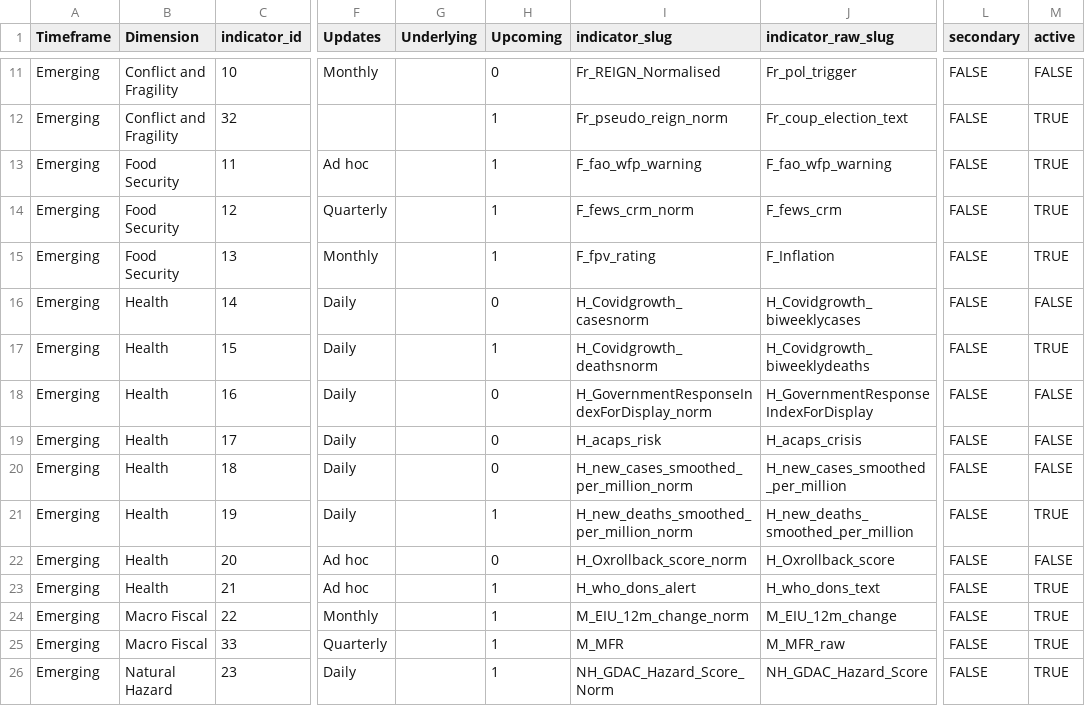
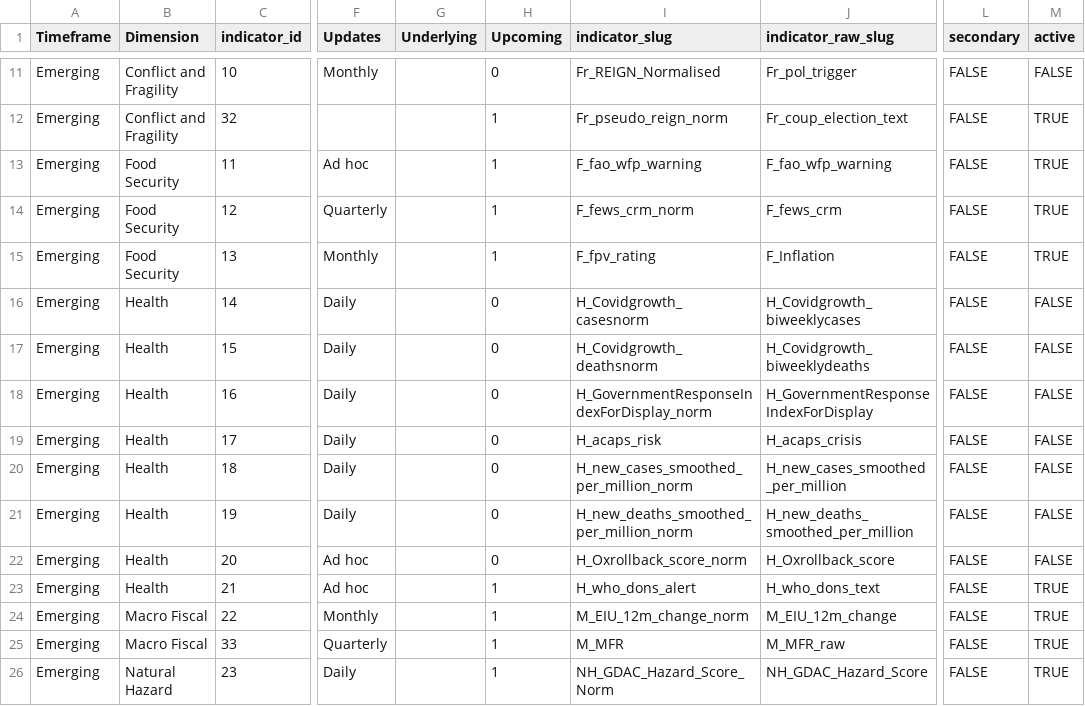
Before and after one commit to compoundrisk/monitor, a CSV file: src/indicators-list.csv, drawn as a sheet; only a part is shown, gaps mark what is left out; the diff names each change by its address in the sheet, - before the commit and + after, or states it on an @@ line.

```diff
--- a/src/indicators-list.csv
+++ b/src/indicators-list.csv
-H17 (Upcoming): 1
+H17 (Upcoming): 0
-M17 (active): TRUE
+M17 (active): FALSE
-H21 (Upcoming): 1
+H21 (Upcoming): 0
-M21 (active): TRUE
+M21 (active): FALSE
```
Also changed, not shown: 3 other files.
